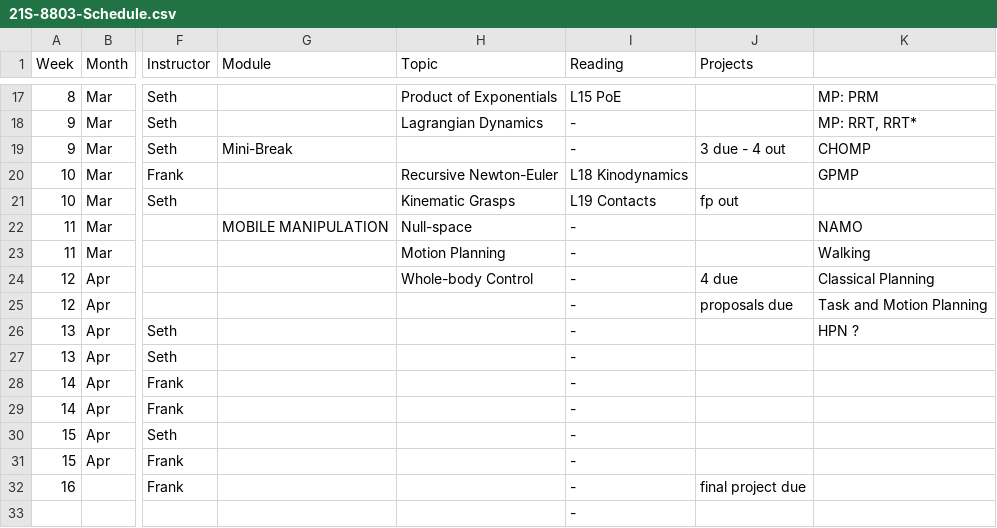
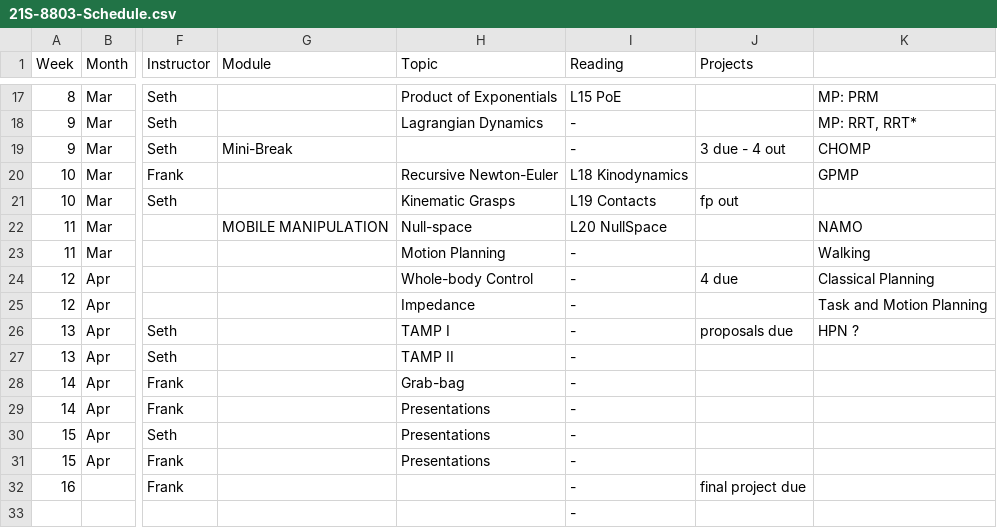
Before and after one commit to dellaert/21S-8803MM, a CSV file: _data/21S-8803-Schedule.csv, drawn as a sheet; only a part is shown, gaps mark what is left out; the diff names each change by its address in the sheet, - before the commit and + after, or states it on an @@ line.

Commit message:
Add files via upload

```diff
--- a/_data/21S-8803-Schedule.csv
+++ b/_data/21S-8803-Schedule.csv
-I22 (Reading): -
+I22 (Reading): L20 NullSpace
-H25 (Topic): (empty)
+H25 (Topic): Impedance
-J25 (Projects): proposals due
+J25 (Projects): (empty)
-H26 (Topic): (empty)
+H26 (Topic): TAMP I
-J26 (Projects): (empty)
+J26 (Projects): proposals due
-H27 (Topic): (empty)
+H27 (Topic): TAMP II
-H28 (Topic): (empty)
+H28 (Topic): Grab-bag
-H29:H31 (Topic): (empty)
+H29:H31 (Topic): Presentations
```
